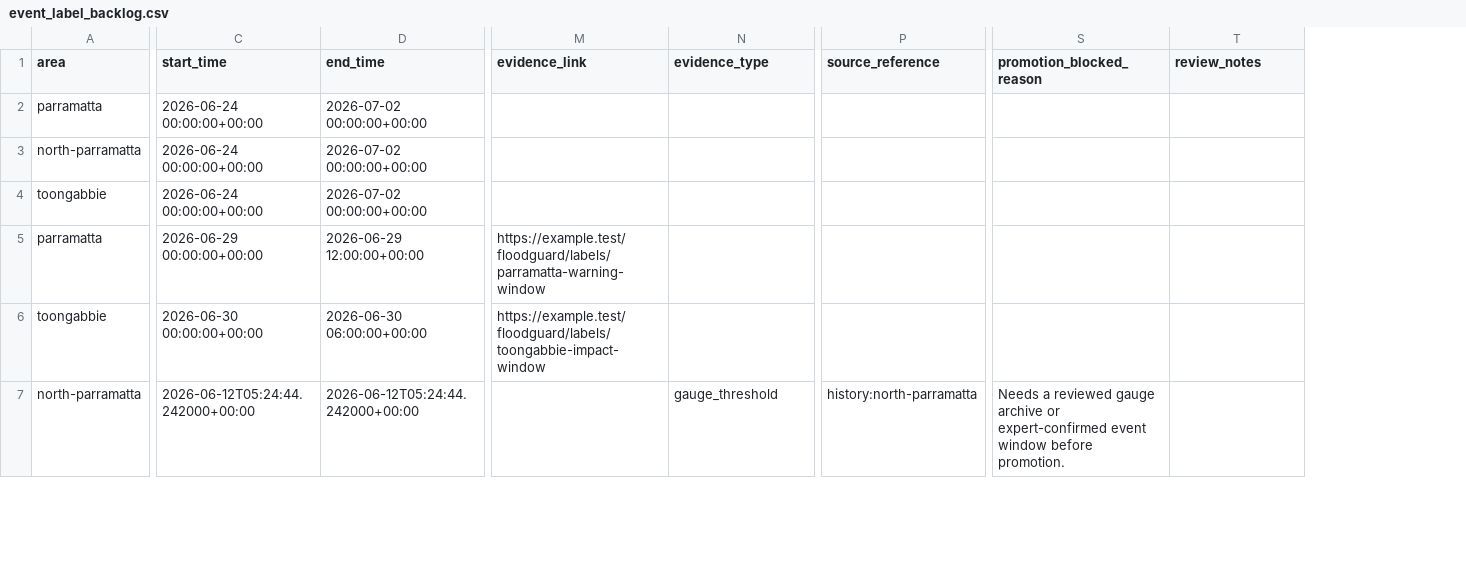
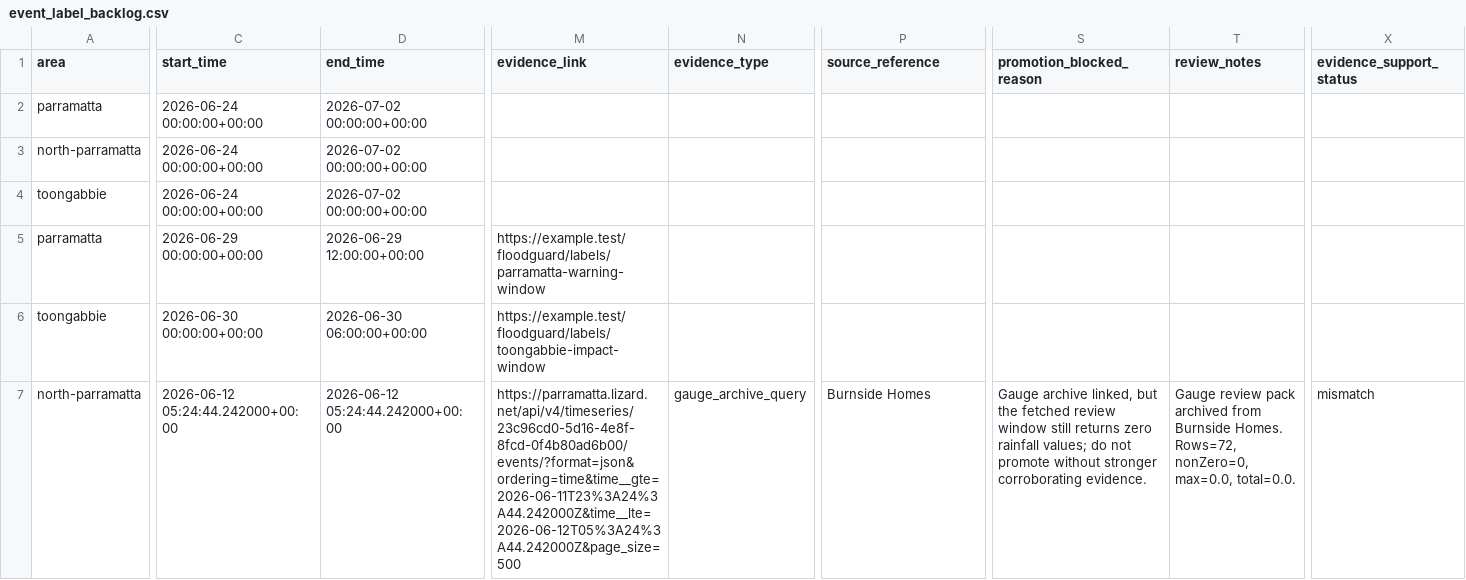
Before and after one commit to HaleyyT/FloodGuard, a CSV file: floodguard-ml/data/event_label_backlog.csv, drawn as a sheet; only a part is shown, gaps mark what is left out; the diff covers the shown part only; the diff names each change by its address in the sheet, - before the commit and + after, or states it on an @@ line.

Commit message:
attach real FloodSmart gauge evidence packs and regenerate shadow-mode audit artifacts
Run the new gauge-evidence review pass against the live FloodSmart archive for the first backlog-only gauge candidates.

This commit stores five raw evidence packs, replaces missing backlog links with canonical FloodSmart event-query URLs, records support status for each reviewed gauge window, and regenerates the review queue, label audit, model card, and calibration report from the updated evidence state.

The honest outcome is mixed and important: one reviewed gauge window now has a real non-zero archive behind it, four reviewed windows still contradict the historical candidate signal, zero rows were promoted, and reviewed elevated supervision remains at zero. FloodGuard ML therefore stays shadow mode, and the reports now say that more real warning/impact evidence is still needed before any validated-supervision claim becomes credible.

```diff
--- a/floodguard-ml/data/event_label_backlog.csv
+++ b/floodguard-ml/data/event_label_backlog.csv
+column X (evidence_support_status), row 7: mismatch
-C7 (start_time): 2026-06-12T05:24:44.242000+00:00
+C7 (start_time): 2026-06-12 05:24:44.242000+00:00
-D7 (end_time): 2026-06-12T05:24:44.242000+00:00
+D7 (end_time): 2026-06-12 05:24:44.242000+00:00
-M7 (evidence_link): (empty)
+M7 (evidence_link): https://parramatta.lizard.net/api/v4/timeseries/23c96cd0-5d16-4e8f-8fcd-0f4b80ad6b00/events/?format=json&ordering=time&time__gte=2026-06-11T23%3A24%3A44.242000Z&time__lte=2026-06-12T05%3A24%3A44.242000Z&page_size=500
-N7 (evidence_type): gauge_threshold
+N7 (evidence_type): gauge_archive_query
-P7 (source_reference): history:north-parramatta
+P7 (source_reference): Burnside Homes
-S7 (promotion_blocked_reason): Needs a reviewed gauge archive or expert-confirmed event window before promotion.
+S7 (promotion_blocked_reason): Gauge archive linked, but the fetched review window still returns zero rainfall values; do not promote without stronger corroborating evidence.
-T7 (review_notes): (empty)
+T7 (review_notes): Gauge review pack archived from Burnside Homes. Rows=72, nonZero=0, max=0.0, total=0.0.
```
Also changed, not shown: 76 edited cells elsewhere in this file, floodguard-ml/data/event_evidence_review_queue.csv, 12 other files.
